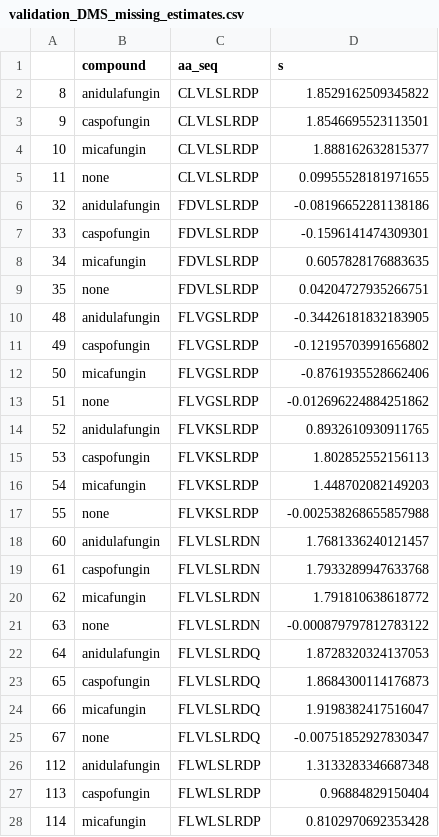
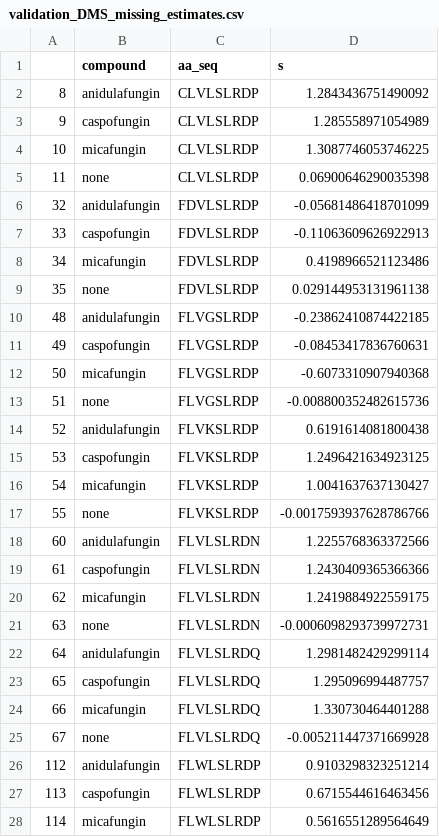
Before and after one commit to durr1602/fks_gyoza, a CSV file: post/growth_data/validation_DMS_missing_estimates.csv, drawn as a sheet; only a part is shown; the diff covers the shown part only.

```diff
--- a/post/growth_data/validation_DMS_missing_estimates.csv
+++ b/post/growth_data/validation_DMS_missing_estimates.csv
@@ -1,28 +1,28 @@
 ,compound,aa_seq,s
-8,anidulafungin,CLVLSLRDP,1.8529162509345822
-9,caspofungin,CLVLSLRDP,1.8546695523113501
-10,micafungin,CLVLSLRDP,1.888162632815377
-11,none,CLVLSLRDP,0.09955528181971655
-32,anidulafungin,FDVLSLRDP,-0.08196652281138186
-33,caspofungin,FDVLSLRDP,-0.1596141474309301
-34,micafungin,FDVLSLRDP,0.6057828176883635
-35,none,FDVLSLRDP,0.04204727935266751
-48,anidulafungin,FLVGSLRDP,-0.34426181832183905
-49,caspofungin,FLVGSLRDP,-0.12195703991656802
-50,micafungin,FLVGSLRDP,-0.8761935528662406
-51,none,FLVGSLRDP,-0.012696224884251862
-52,anidulafungin,FLVKSLRDP,0.8932610930911765
-53,caspofungin,FLVKSLRDP,1.802852552156113
-54,micafungin,FLVKSLRDP,1.448702082149203
-55,none,FLVKSLRDP,-0.002538268655857988
-60,anidulafungin,FLVLSLRDN,1.7681336240121457
-61,caspofungin,FLVLSLRDN,1.7933289947633768
-62,micafungin,FLVLSLRDN,1.791810638618772
-63,none,FLVLSLRDN,-0.000879797812783122
-64,anidulafungin,FLVLSLRDQ,1.8728320324137053
-65,caspofungin,FLVLSLRDQ,1.8684300114176873
-66,micafungin,FLVLSLRDQ,1.9198382417516047
-67,none,FLVLSLRDQ,-0.00751852927830347
-112,anidulafungin,FLWLSLRDP,1.3133283346687348
-113,caspofungin,FLWLSLRDP,0.96884829150404
-114,micafungin,FLWLSLRDP,0.8102970692353428
+8,anidulafungin,CLVLSLRDP,1.2843436751490092
+9,caspofungin,CLVLSLRDP,1.285558971054989
+10,micafungin,CLVLSLRDP,1.3087746053746225
+11,none,CLVLSLRDP,0.06900646290035398
+32,anidulafungin,FDVLSLRDP,-0.05681486418701099
+33,caspofungin,FDVLSLRDP,-0.11063609626922913
+34,micafungin,FDVLSLRDP,0.4198966521123486
+35,none,FDVLSLRDP,0.029144953131961138
+48,anidulafungin,FLVGSLRDP,-0.23862410874422185
+49,caspofungin,FLVGSLRDP,-0.08453417836760631
+50,micafungin,FLVGSLRDP,-0.6073310907940368
+51,none,FLVGSLRDP,-0.008800352482615736
+52,anidulafungin,FLVKSLRDP,0.6191614081800438
+53,caspofungin,FLVKSLRDP,1.2496421634923125
+54,micafungin,FLVKSLRDP,1.0041637637130427
+55,none,FLVKSLRDP,-0.0017593937628786766
+60,anidulafungin,FLVLSLRDN,1.2255768363372566
+61,caspofungin,FLVLSLRDN,1.2430409365366366
+62,micafungin,FLVLSLRDN,1.2419884922559175
+63,none,FLVLSLRDN,-0.0006098293739972731
+64,anidulafungin,FLVLSLRDQ,1.2981482429299114
+65,caspofungin,FLVLSLRDQ,1.295096994487757
+66,micafungin,FLVLSLRDQ,1.330730464401288
+67,none,FLVLSLRDQ,-0.005211447371669928
+112,anidulafungin,FLWLSLRDP,0.9103298323251214
+113,caspofungin,FLWLSLRDP,0.6715544616463456
+114,micafungin,FLWLSLRDP,0.5616551289564649
```
Also changed, not shown: 1 edited cell elsewhere in this file, config/project_files/nbgen.csv, post/classified/BY4741_FKS1-HS1/refined_classification_with_missing.csv, 44 other files.
